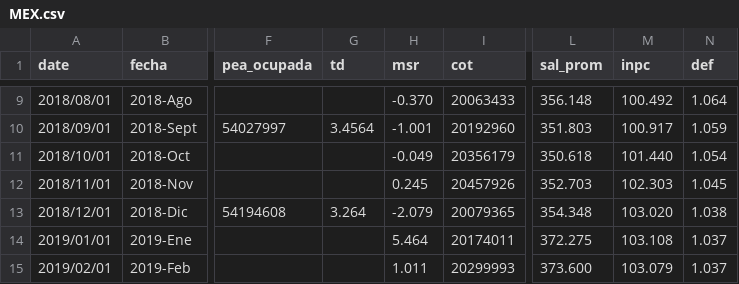
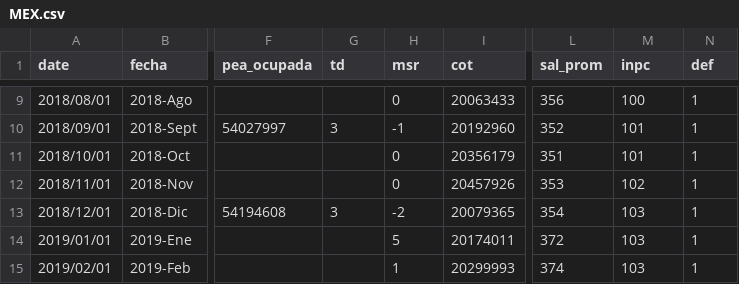
Before and after one commit to paoovela/BID, a CSV file: MEX.csv, drawn as a sheet; only a part is shown, gaps mark what is left out; the diff covers the shown part only; the diff names each change by its address in the sheet, - before the commit and + after, or states it on an @@ line.

```diff
--- a/MEX.csv
+++ b/MEX.csv
-H9 (msr): -0.370
+H9 (msr): 0
-L9 (sal_prom): 356.148
+L9 (sal_prom): 356
-M9 (inpc): 100.492
+M9 (inpc): 100
-N9 (def): 1.064
+N9 (def): 1
-G10 (td): 3.4564
+G10 (td): 3
-H10 (msr): -1.001
+H10 (msr): -1
-L10 (sal_prom): 351.803
+L10 (sal_prom): 352
-M10 (inpc): 100.917
+M10 (inpc): 101
-N10 (def): 1.059
+N10 (def): 1
-H11 (msr): -0.049
+H11 (msr): 0
-L11 (sal_prom): 350.618
+L11 (sal_prom): 351
-M11 (inpc): 101.440
+M11 (inpc): 101
-N11 (def): 1.054
+N11 (def): 1
-H12 (msr): 0.245
+H12 (msr): 0
-L12 (sal_prom): 352.703
+L12 (sal_prom): 353
-M12 (inpc): 102.303
+M12 (inpc): 102
-N12 (def): 1.045
+N12 (def): 1
-G13 (td): 3.264
+G13 (td): 3
-H13 (msr): -2.079
+H13 (msr): -2
-L13 (sal_prom): 354.348
+L13 (sal_prom): 354
-M13 (inpc): 103.020
+M13 (inpc): 103
-N13 (def): 1.038
+N13 (def): 1
-H14 (msr): 5.464
+H14 (msr): 5
-L14 (sal_prom): 372.275
+L14 (sal_prom): 372
-M14 (inpc): 103.108
+M14 (inpc): 103
-N14:N15 (def): 1.037
+N14:N15 (def): 1
-H15 (msr): 1.011
+H15 (msr): 1
-L15 (sal_prom): 373.600
+L15 (sal_prom): 374
-M15 (inpc): 103.079
+M15 (inpc): 103
```
Also changed, not shown: 118 edited cells elsewhere in this file.
